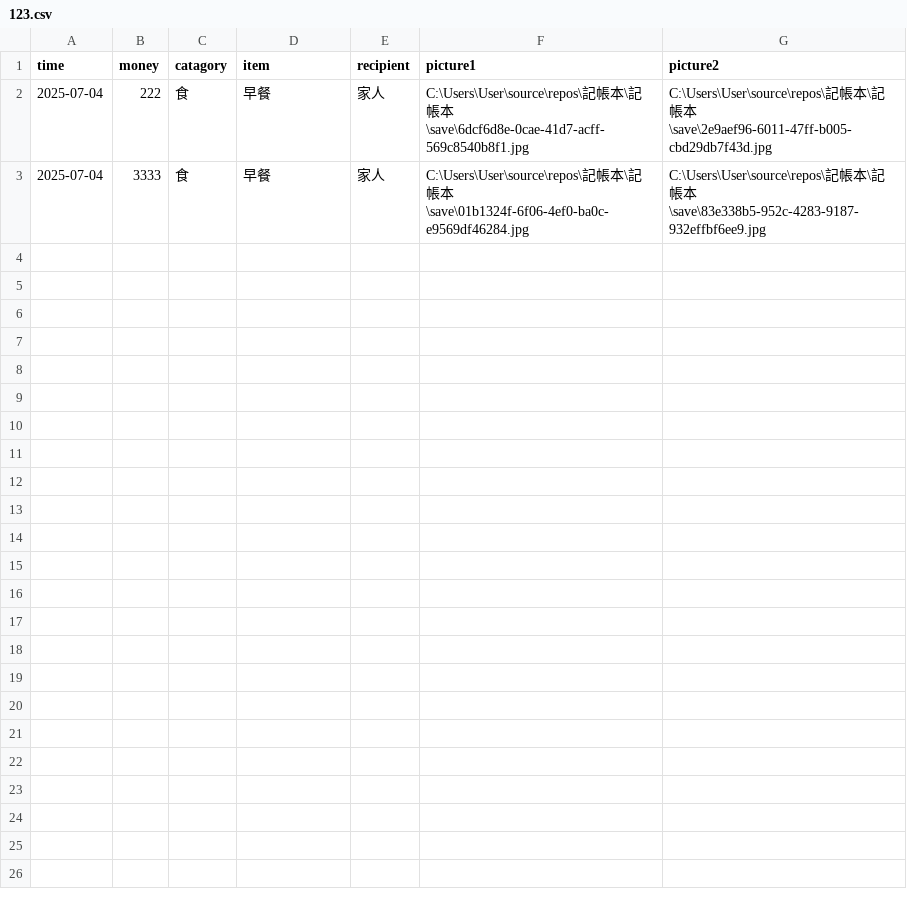
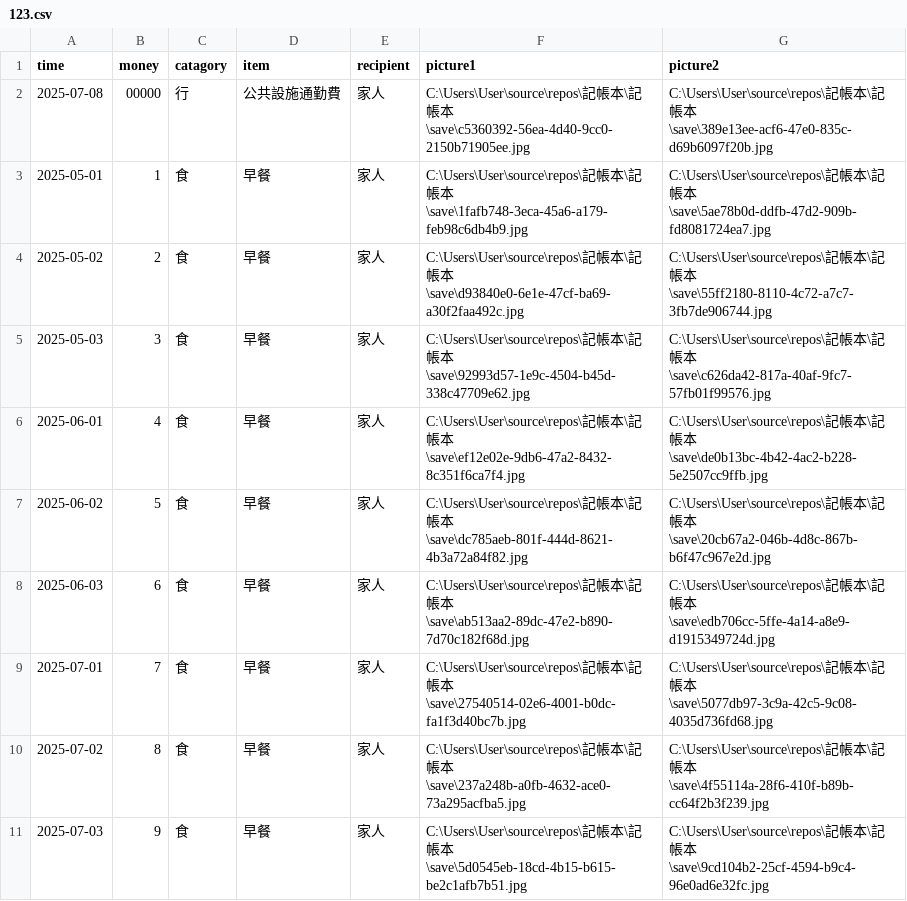
Before and after one commit to boldthua/Accounting, a CSV file: 記帳本/123.csv, drawn as a sheet.

```diff
--- a/記帳本/123.csv
+++ b/記帳本/123.csv
@@ -1,3 +1,11 @@
 time,money,catagory,item,recipient,picture1,picture2
-2025-07-04,222,食,早餐,家人,C:\Users\User\source\repos\記帳本\記帳本\save\6dcf6d8e-0cae-41d7-acff-569c8540b8f1.jpg,C:\Users\User\source\repos\記帳本\記帳本\save\2e9aef96-6011-47ff-b005-cbd29db7f43d.jpg
-2025-07-04,3333,食,早餐,家人,C:\Users\User\source\repos\記帳本\記帳本\save\01b1324f-6f06-4ef0-ba0c-e9569df46284.jpg,C:\Users\User\source\repos\記帳本\記帳本\save\83e338b5-952c-4283-9187-932effbf6ee9.jpg
+2025-07-08,00000,行,公共設施通勤費,家人,C:\Users\User\source\repos\記帳本\記帳本\save\c5360392-56ea-4d40-9cc0-2150b71905ee.jpg,C:\Users\User\source\repos\記帳本\記帳本\save\389e13ee-acf6-47e0-835c-d69b6097f20b.jpg
+2025-05-01,1,食,早餐,家人,C:\Users\User\source\repos\記帳本\記帳本\save\1fafb748-3eca-45a6-a179-feb98c6db4b9.jpg,C:\Users\User\source\repos\記帳本\記帳本\save\5ae78b0d-ddfb-47d2-909b-fd8081724ea7.jpg
+2025-05-02,2,食,早餐,家人,C:\Users\User\source\repos\記帳本\記帳本\save\d93840e0-6e1e-47cf-ba69-a30f2faa492c.jpg,C:\Users\User\source\repos\記帳本\記帳本\save\55ff2180-8110-4c72-a7c7-3fb7de906744.jpg
+2025-05-03,3,食,早餐,家人,C:\Users\User\source\repos\記帳本\記帳本\save\92993d57-1e9c-4504-b45d-338c47709e62.jpg,C:\Users\User\source\repos\記帳本\記帳本\save\c626da42-817a-40af-9fc7-57fb01f99576.jpg
+2025-06-01,4,食,早餐,家人,C:\Users\User\source\repos\記帳本\記帳本\save\ef12e02e-9db6-47a2-8432-8c351f6ca7f4.jpg,C:\Users\User\source\repos\記帳本\記帳本\save\de0b13bc-4b42-4ac2-b228-5e2507cc9ffb.jpg
+2025-06-02,5,食,早餐,家人,C:\Users\User\source\repos\記帳本\記帳本\save\dc785aeb-801f-444d-8621-4b3a72a84f82.jpg,C:\Users\User\source\repos\記帳本\記帳本\save\20cb67a2-046b-4d8c-867b-b6f47c967e2d.jpg
+2025-06-03,6,食,早餐,家人,C:\Users\User\source\repos\記帳本\記帳本\save\ab513aa2-89dc-47e2-b890-7d70c182f68d.jpg,C:\Users\User\source\repos\記帳本\記帳本\save\edb706cc-5ffe-4a14-a8e9-d1915349724d.jpg
+2025-07-01,7,食,早餐,家人,C:\Users\User\source\repos\記帳本\記帳本\save\27540514-02e6-4001-b0dc-fa1f3d40bc7b.jpg,C:\Users\User\source\repos\記帳本\記帳本\save\5077db97-3c9a-42c5-9c08-4035d736fd68.jpg
+2025-07-02,8,食,早餐,家人,C:\Users\User\source\repos\記帳本\記帳本\save\237a248b-a0fb-4632-ace0-73a295acfba5.jpg,C:\Users\User\source\repos\記帳本\記帳本\save\4f55114a-28f6-410f-b89b-cc64f2b3f239.jpg
+2025-07-03,9,食,早餐,家人,C:\Users\User\source\repos\記帳本\記帳本\save\5d0545eb-18cd-4b15-b615-be2c1afb7b51.jpg,C:\Users\User\source\repos\記帳本\記帳本\save\9cd104b2-25cf-4594-b9c4-96e0ad6e32fc.jpg
```
Also changed, not shown: 34 other files.
